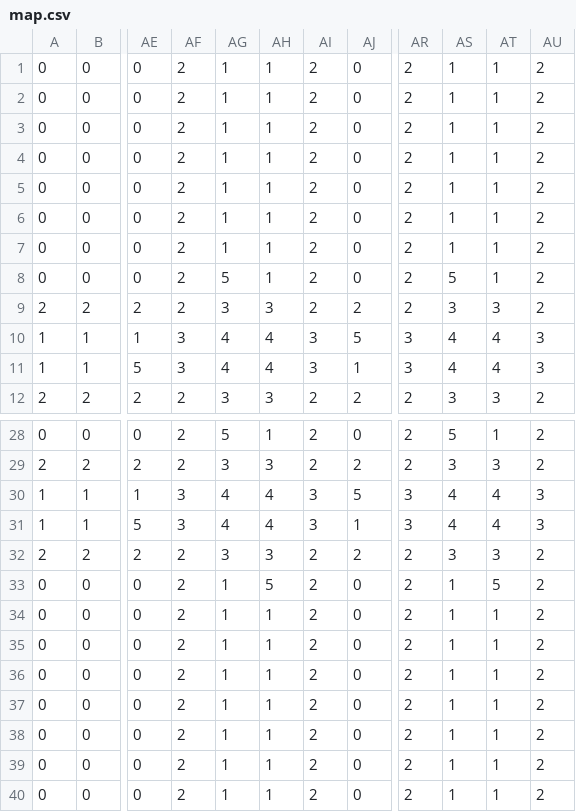
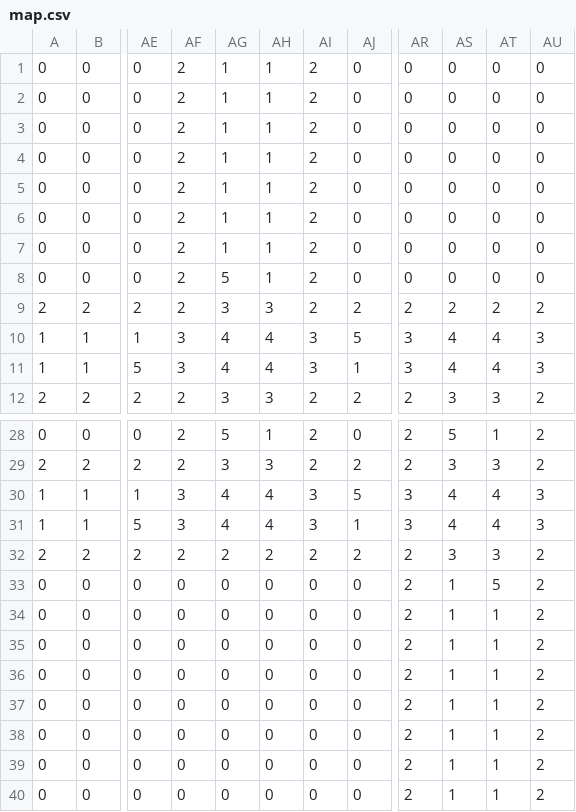
Before and after one commit to amlynczak/CityTraffic, a CSV file: resources/map.csv, drawn as a sheet; only a part is shown, gaps mark what is left out; the diff names each change by its address in the sheet, - before the commit and + after, or states it on an @@ line.

Commit message:
map

```diff
--- a/resources/map.csv
+++ b/resources/map.csv
-AR1:AR8: 2
+AR1:AR8: 0
-AS1:AS7: 1
+AS1:AS7: 0
-AT1:AT8: 1
+AT1:AT8: 0
-AU1:AU8: 2
+AU1:AU8: 0
-AS8: 5
+AS8: 0
-AS9: 3
+AS9: 2
-AT9: 3
+AT9: 2
-AG32: 3
+AG32: 2
-AH32: 3
+AH32: 2
-AF33:AF40: 2
+AF33:AF40: 0
-AG33:AG40: 1
+AG33:AG40: 0
-AH33: 5
+AH33: 0
-AI33:AI40: 2
+AI33:AI40: 0
-AH34:AH40: 1
+AH34:AH40: 0
```
